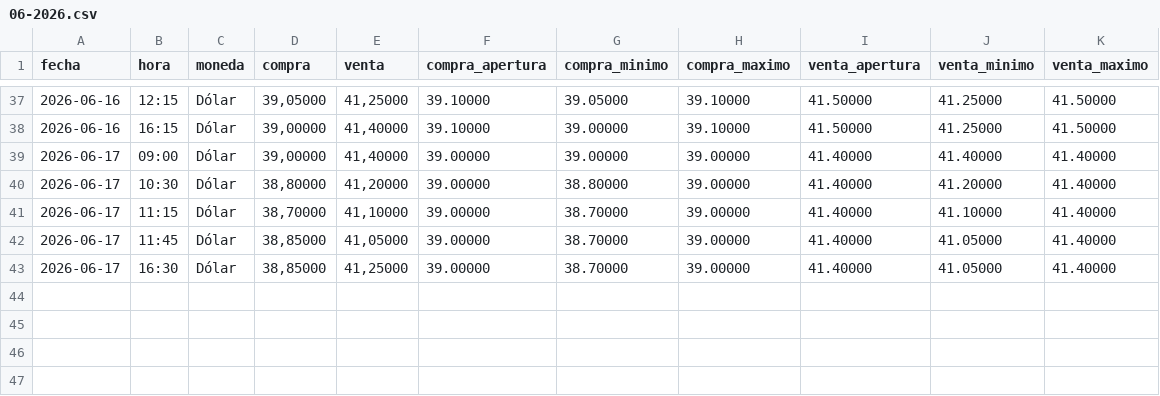
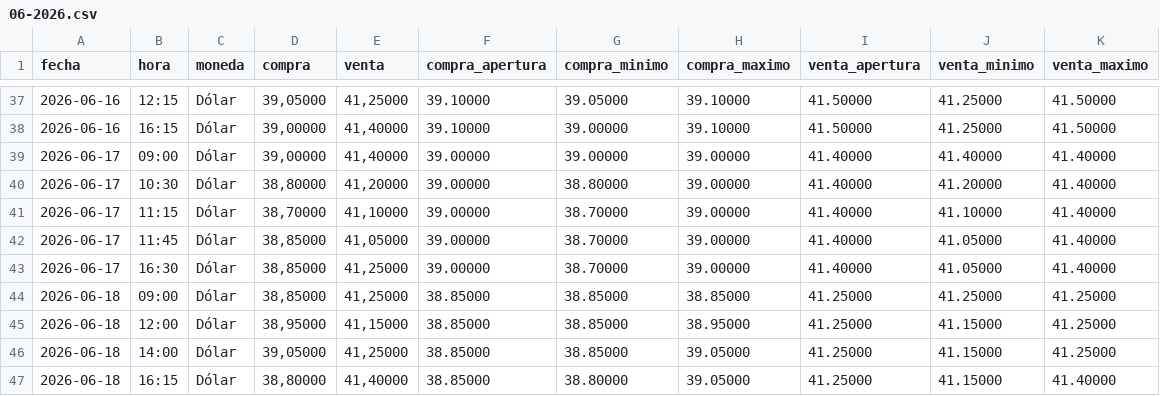
Before and after one commit to angelop47/scrapers-uy, a CSV file: dollar/06-2026.csv, drawn as a sheet; only a part is shown, gaps mark what is left out; the diff names each change by its address in the sheet, - before the commit and + after, or states it on an @@ line.

```diff
--- a/dollar/06-2026.csv
+++ b/dollar/06-2026.csv
+row 44: 2026-06-18 | 09:00 | Dólar | 38,85000 | 41,25000 | 38.85000 | 38.85000 | 38.85000 | 41.25000 | 41.25000 | 41.25000
+row 45: 2026-06-18 | 12:00 | Dólar | 38,95000 | 41,15000 | 38.85000 | 38.85000 | 38.95000 | 41.25000 | 41.15000 | 41.25000
+row 46: 2026-06-18 | 14:00 | Dólar | 39,05000 | 41,25000 | 38.85000 | 38.85000 | 39.05000 | 41.25000 | 41.15000 | 41.25000
+row 47: 2026-06-18 | 16:15 | Dólar | 38,80000 | 41,40000 | 38.85000 | 38.80000 | 39.05000 | 41.25000 | 41.15000 | 41.40000
```
Also changed, not shown: petroleo/06-2026.csv, 1 other file.
